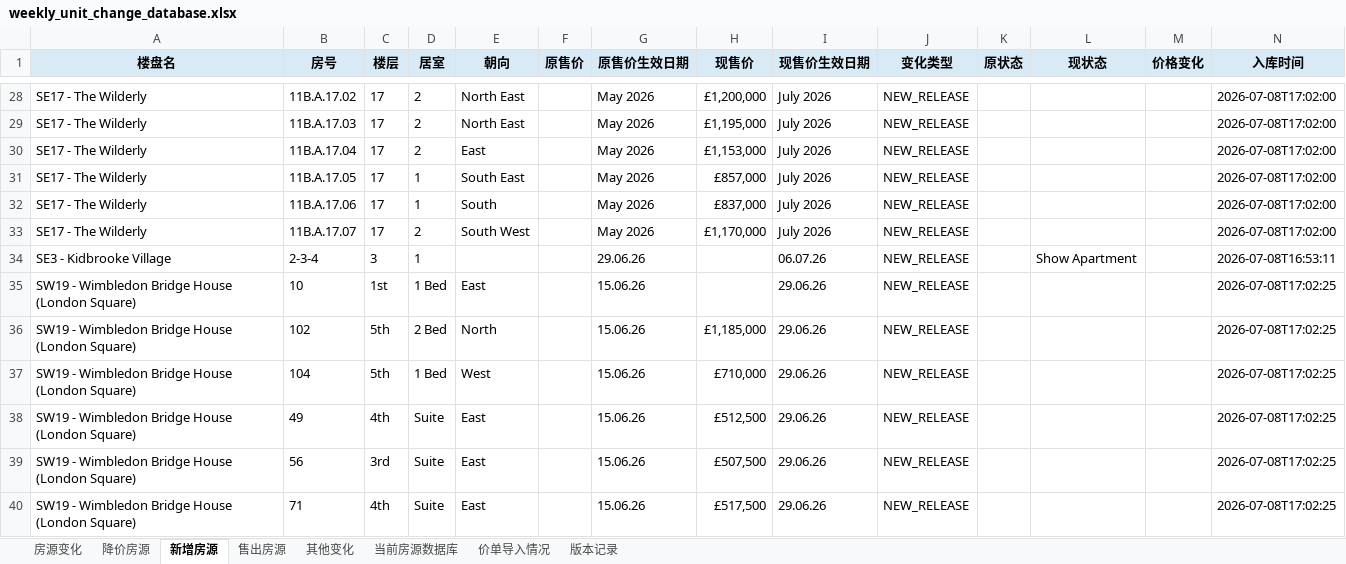
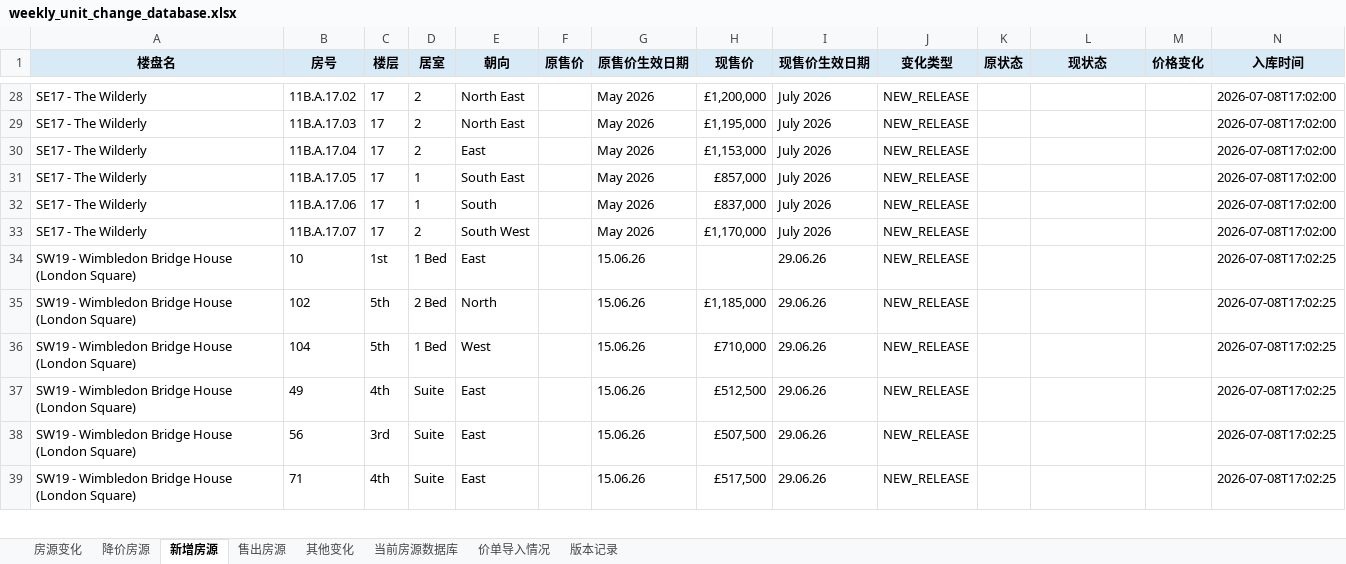
Before and after one commit to Zhaoting-botversion/UK-Inventory, an Excel workbook: outputs/weekly_unit_change_database.xlsx, sheet 新增房源, drawn as a sheet; only a part is shown, gaps mark what is left out; values as stored, in another font and other column widths than the file's, no borders; the diff names each change by its address in the sheet, - before the commit and + after, or states it on an @@ line.

Commit message:
Exclude display-only units from change events

```diff
--- a/outputs/weekly_unit_change_database.xlsx (sheet 新增房源)
+++ b/outputs/weekly_unit_change_database.xlsx (sheet 新增房源)
-row 34: SE3 - Kidbrooke Village | 2-3-4 | 3 | 1 |  |  | 29.06.26 |  | 06.07.26 | NEW_RELEASE |  | Show Apartment |  | 2026-07-08T16:53:11
```
Also changed, not shown: sheet 房源变化, 2 other files.
